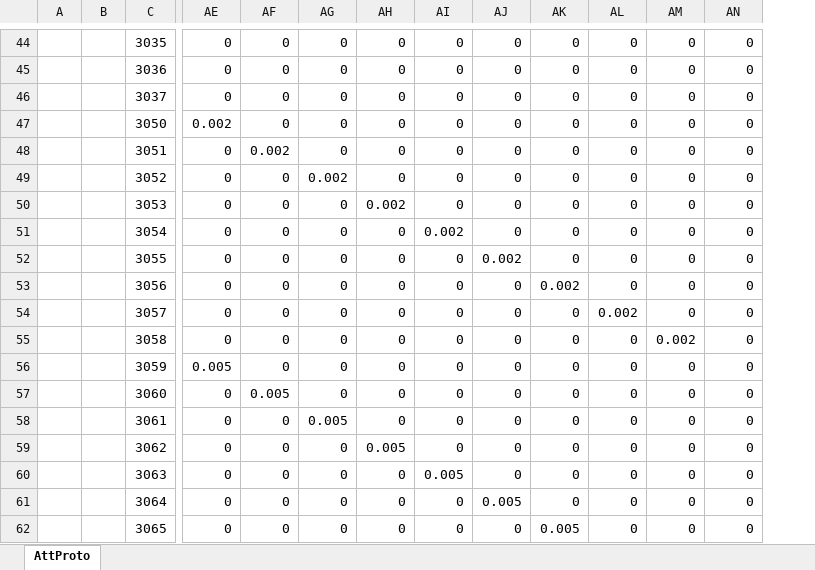
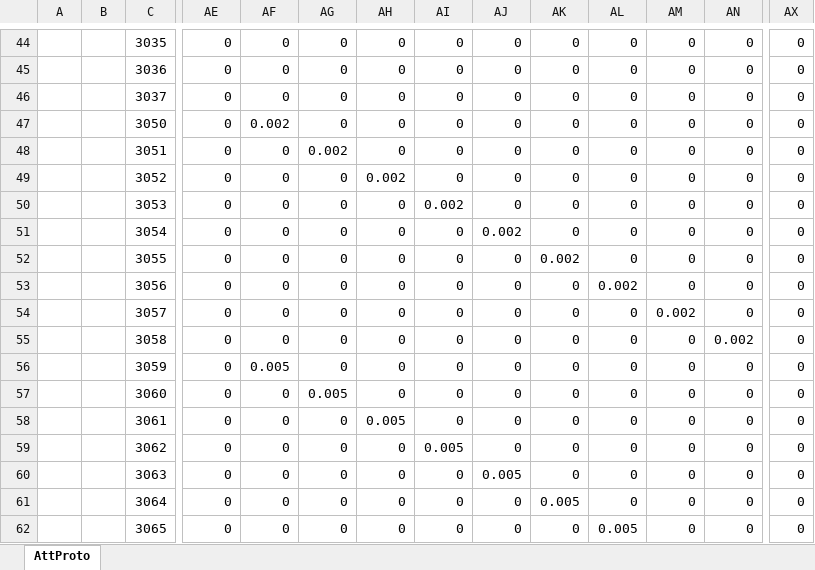
Before and after one commit to east-eden/server_bin, an Excel workbook: config/excel/Att.xlsx, sheet AttProto, drawn as a sheet; only a part is shown, gaps mark what is left out; values as stored, in another font and other column widths than the file's, no borders; the diff covers the shown part only; the diff names each change by its address in the sheet, - before the commit and + after, or states it on an @@ line.

```diff
--- a/config/excel/Att.xlsx (sheet AttProto)
+++ b/config/excel/Att.xlsx (sheet AttProto)
+column AX, rows 44-62: all 0
-AE47: 0.002
+AE47: 0
-AF47: 0
+AF47: 0.002
-AF48: 0.002
+AF48: 0
-AG48: 0
+AG48: 0.002
-AG49: 0.002
+AG49: 0
-AH49: 0
+AH49: 0.002
-AH50: 0.002
+AH50: 0
-AI50: 0
+AI50: 0.002
-AI51: 0.002
+AI51: 0
-AJ51: 0
+AJ51: 0.002
-AJ52: 0.002
+AJ52: 0
-AK52: 0
+AK52: 0.002
-AK53: 0.002
+AK53: 0
-AL53: 0
+AL53: 0.002
-AL54: 0.002
+AL54: 0
-AM54: 0
+AM54: 0.002
-AM55: 0.002
+AM55: 0
-AN55: 0
+AN55: 0.002
-AE56: 0.005
+AE56: 0
-AF56: 0
+AF56: 0.005
-AF57: 0.005
+AF57: 0
-AG57: 0
+AG57: 0.005
-AG58: 0.005
+AG58: 0
-AH58: 0
+AH58: 0.005
-AH59: 0.005
+AH59: 0
-AI59: 0
+AI59: 0.005
-AI60: 0.005
+AI60: 0
-AJ60: 0
+AJ60: 0.005
-AJ61: 0.005
+AJ61: 0
-AK61: 0
+AK61: 0.005
-AK62: 0.005
+AK62: 0
-AL62: 0
+AL62: 0.005
```
Also changed, not shown: 129 edited cells elsewhere in this sheet, formulas that keep their value, 6 other files.
